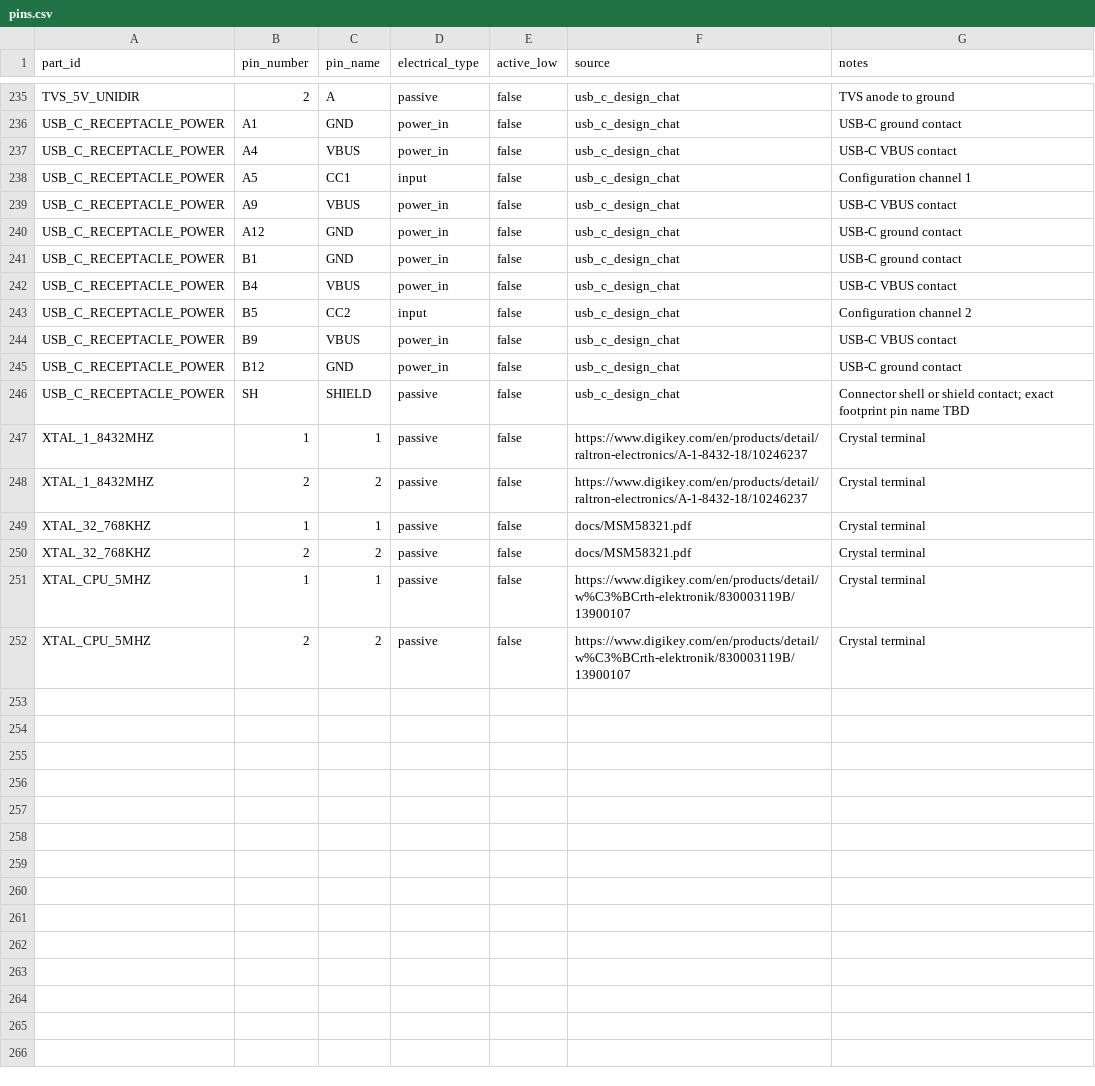
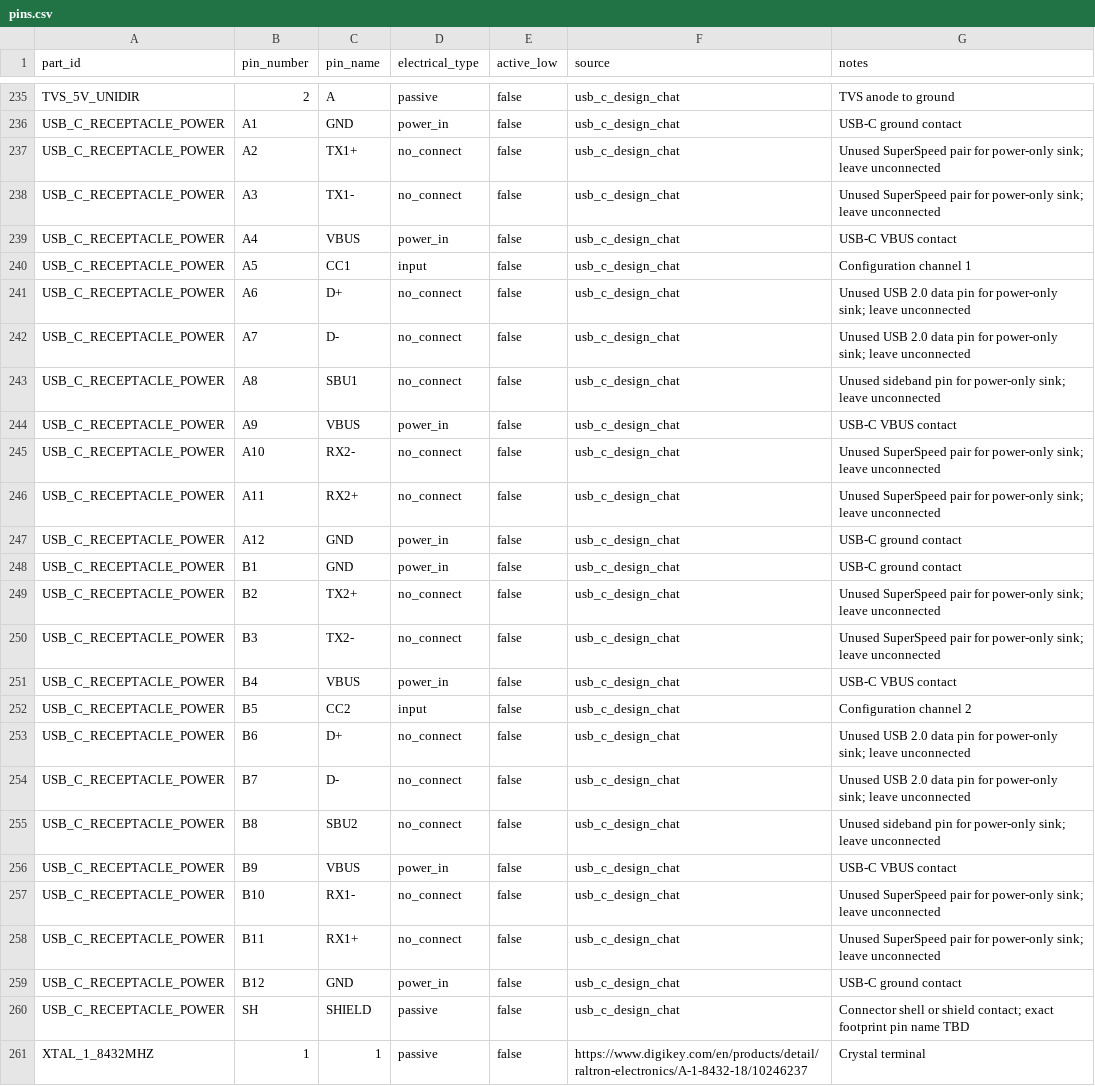
Before and after one commit to LegalizeAdulthood/6805_SBC, a CSV file: design/netlist/pins.csv, drawn as a sheet; only a part is shown, gaps mark what is left out; the shorter side is filled out with more unchanged rows.

Commit message:
Capture USB-C detail in netlist staging
Record the explicit USB-C power input details from the shared design chat in
the netlist CSVs. Add the SMBJ5.0A-class TVS guidance, PPTC current and
package notes, CC termination policy, unused USB-C pin NC handling, shield
grounding guidance, supply rating note, and optional power-switch decision.

```diff
--- a/design/netlist/pins.csv
+++ b/design/netlist/pins.csv
@@ -236,10 +236,24 @@ TVS_5V_UNIDIR,2,A,passive,false,usb_c_design_chat,TVS anode to ground
 USB_C_RECEPTACLE_POWER,A1,GND,power_in,false,usb_c_design_chat,USB-C ground contact
+USB_C_RECEPTACLE_POWER,A2,TX1+,no_connect,false,usb_c_design_chat,Unused SuperSpeed pair for power-only sink; leave unconnected
+USB_C_RECEPTACLE_POWER,A3,TX1-,no_connect,false,usb_c_design_chat,Unused SuperSpeed pair for power-only sink; leave unconnected
 USB_C_RECEPTACLE_POWER,A4,VBUS,power_in,false,usb_c_design_chat,USB-C VBUS contact
 USB_C_RECEPTACLE_POWER,A5,CC1,input,false,usb_c_design_chat,Configuration channel 1
+USB_C_RECEPTACLE_POWER,A6,D+,no_connect,false,usb_c_design_chat,Unused USB 2.0 data pin for power-only sink; leave unconnected
+USB_C_RECEPTACLE_POWER,A7,D-,no_connect,false,usb_c_design_chat,Unused USB 2.0 data pin for power-only sink; leave unconnected
+USB_C_RECEPTACLE_POWER,A8,SBU1,no_connect,false,usb_c_design_chat,Unused sideband pin for power-only sink; leave unconnected
 USB_C_RECEPTACLE_POWER,A9,VBUS,power_in,false,usb_c_design_chat,USB-C VBUS contact
+USB_C_RECEPTACLE_POWER,A10,RX2-,no_connect,false,usb_c_design_chat,Unused SuperSpeed pair for power-only sink; leave unconnected
+USB_C_RECEPTACLE_POWER,A11,RX2+,no_connect,false,usb_c_design_chat,Unused SuperSpeed pair for power-only sink; leave unconnected
 USB_C_RECEPTACLE_POWER,A12,GND,power_in,false,usb_c_design_chat,USB-C ground contact
 USB_C_RECEPTACLE_POWER,B1,GND,power_in,false,usb_c_design_chat,USB-C ground contact
+USB_C_RECEPTACLE_POWER,B2,TX2+,no_connect,false,usb_c_design_chat,Unused SuperSpeed pair for power-only sink; leave unconnected
+USB_C_RECEPTACLE_POWER,B3,TX2-,no_connect,false,usb_c_design_chat,Unused SuperSpeed pair for power-only sink; leave unconnected
 USB_C_RECEPTACLE_POWER,B4,VBUS,power_in,false,usb_c_design_chat,USB-C VBUS contact
 USB_C_RECEPTACLE_POWER,B5,CC2,input,false,usb_c_design_chat,Configuration channel 2
+USB_C_RECEPTACLE_POWER,B6,D+,no_connect,false,usb_c_design_chat,Unused USB 2.0 data pin for power-only sink; leave unconnected
+USB_C_RECEPTACLE_POWER,B7,D-,no_connect,false,usb_c_design_chat,Unused USB 2.0 data pin for power-only sink; leave unconnected
+USB_C_RECEPTACLE_POWER,B8,SBU2,no_connect,false,usb_c_design_chat,Unused sideband pin for power-only sink; leave unconnected
 USB_C_RECEPTACLE_POWER,B9,VBUS,power_in,false,usb_c_design_chat,USB-C VBUS contact
+USB_C_RECEPTACLE_POWER,B10,RX1-,no_connect,false,usb_c_design_chat,Unused SuperSpeed pair for power-only sink; leave unconnected
+USB_C_RECEPTACLE_POWER,B11,RX1+,no_connect,false,usb_c_design_chat,Unused SuperSpeed pair for power-only sink; leave unconnected
 USB_C_RECEPTACLE_POWER,B12,GND,power_in,false,usb_c_design_chat,USB-C ground contact
```
Also changed, not shown: design/netlist/aliases.csv, design/netlist/components.csv, 4 other files.
